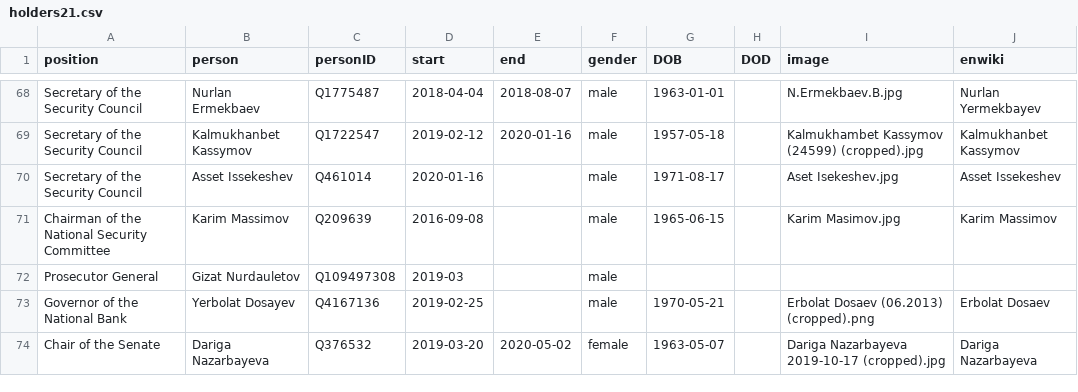
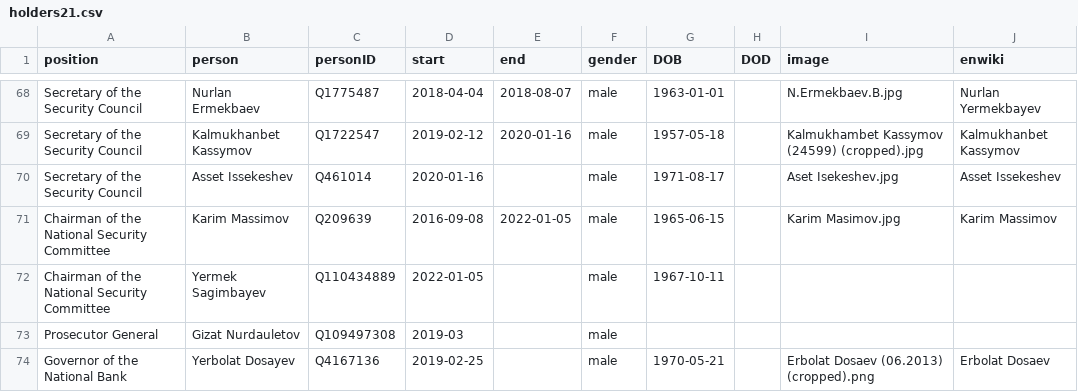
Before and after one commit to every-politician-scrapers/kazakhstan-cabinet, a CSV file: html/holders21.csv, drawn as a sheet; only a part is shown, gaps mark what is left out; the shorter side is filled out with more unchanged rows.

```diff
--- a/html/holders21.csv
+++ b/html/holders21.csv
@@ -70,3 +70,4 @@ Secretary of the Security Council,Kalmukhanbet Kassymov,Q1722547,2019-02-12,2020
 Secretary of the Security Council,Asset Issekeshev,Q461014,2020-01-16,,male,1971-08-17,,Aset Isekeshev.jpg,Asset Issekeshev
-Chairman of the National Security Committee,Karim Massimov,Q209639,2016-09-08,,male,1965-06-15,,Karim Masimov.jpg,Karim Massimov
+Chairman of the National Security Committee,Karim Massimov,Q209639,2016-09-08,2022-01-05,male,1965-06-15,,Karim Masimov.jpg,Karim Massimov
+Chairman of the National Security Committee,Yermek Sagimbayev,Q110434889,2022-01-05,,male,1967-10-11,,,
 Prosecutor General,Gizat Nurdauletov,Q109497308,2019-03,,male,,,,
```
Also changed, not shown: html/current.csv, 1 other file.
